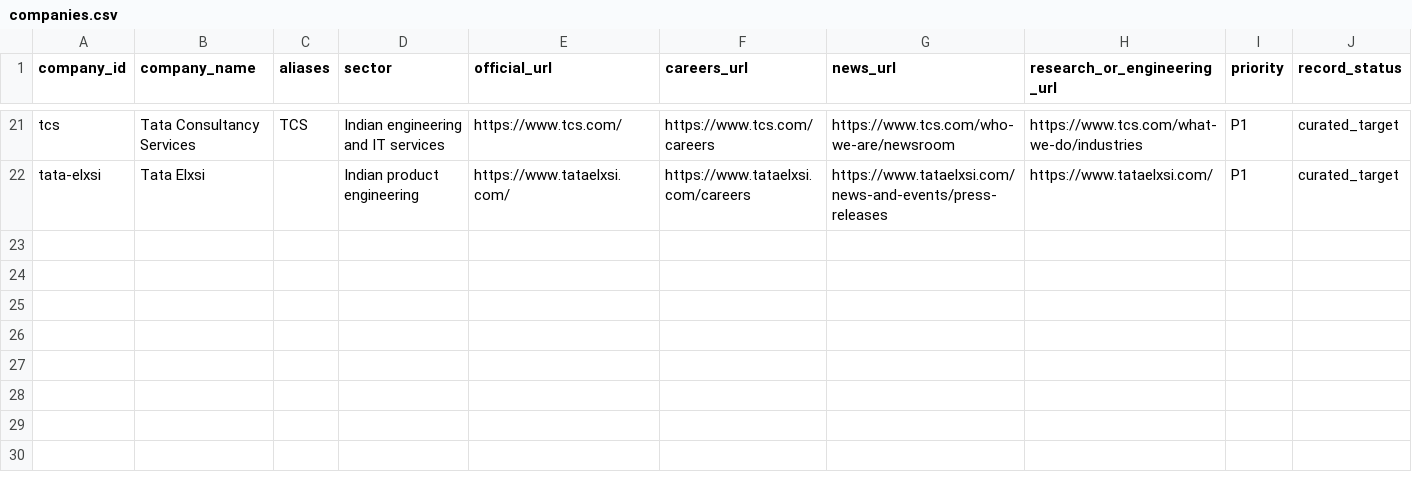
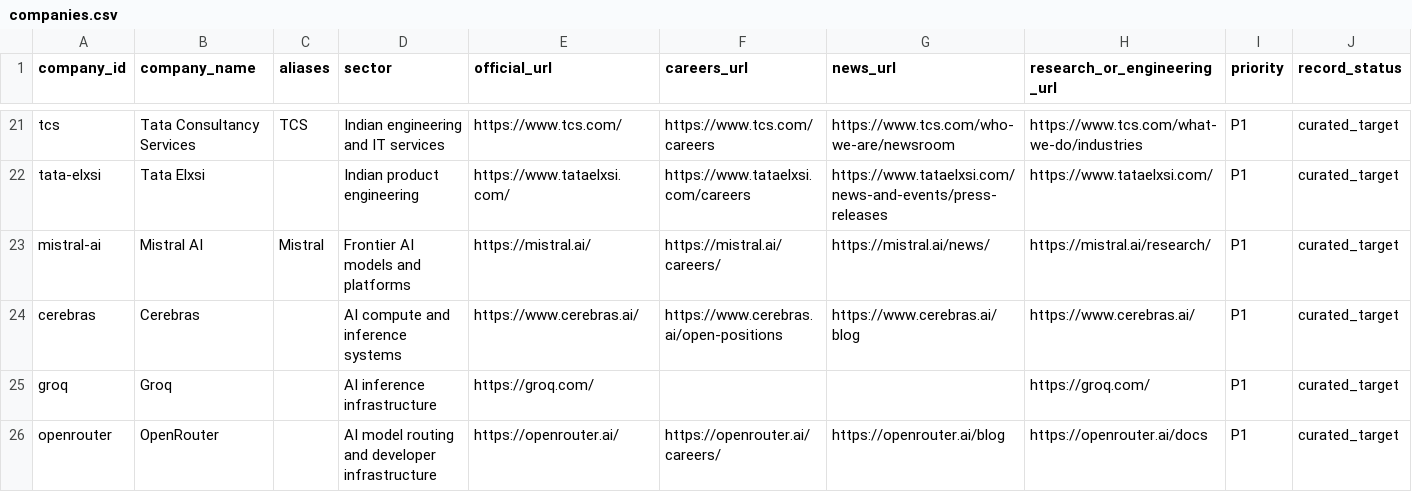
Before and after one commit to Gitcoder12/Dream-Catcher, a CSV file: data/companies.csv, drawn as a sheet; only a part is shown, gaps mark what is left out; rows hold the shown columns only; the diff names each change by its address in the sheet, - before the commit and + after, or states it on an @@ line.

Commit message:
feat(companies): add Mistral Cerebras Groq and OpenRouter

```diff
--- a/data/companies.csv
+++ b/data/companies.csv
+row 23: mistral-ai | Mistral AI | Mistral | Frontier AI models and platforms | https://mistral.ai/ | https://mistral.ai/careers/ | https://mistral.ai/news/ | https://mistral.ai/research/ | P1 | curated_target
+row 24: cerebras | Cerebras |  | AI compute and inference systems | https://www.cerebras.ai/ | https://www.cerebras.ai/open-positions | https://www.cerebras.ai/blog | https://www.cerebras.ai/ | P1 | curated_target
+row 25: groq | Groq |  | AI inference infrastructure | https://groq.com/ |  |  | https://groq.com/ | P1 | curated_target
+row 26: openrouter | OpenRouter |  | AI model routing and developer infrastructure | https://openrouter.ai/ | https://openrouter.ai/careers/ | https://openrouter.ai/blog | https://openrouter.ai/docs | P1 | curated_target
```
